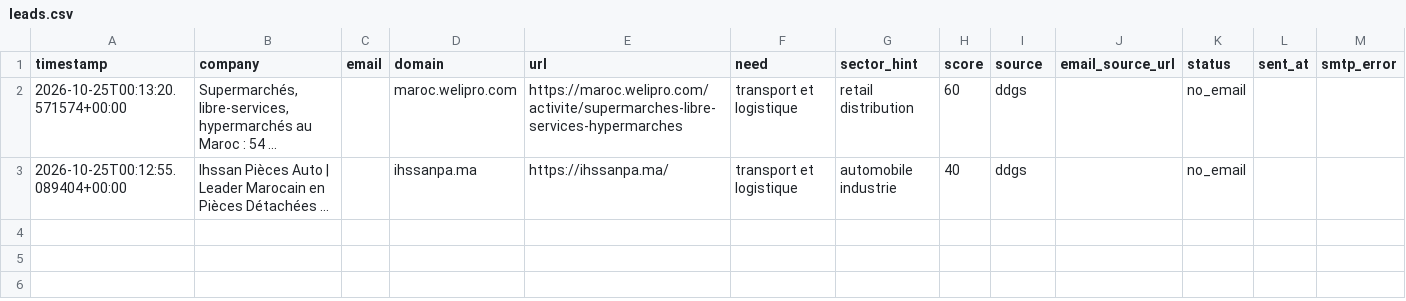
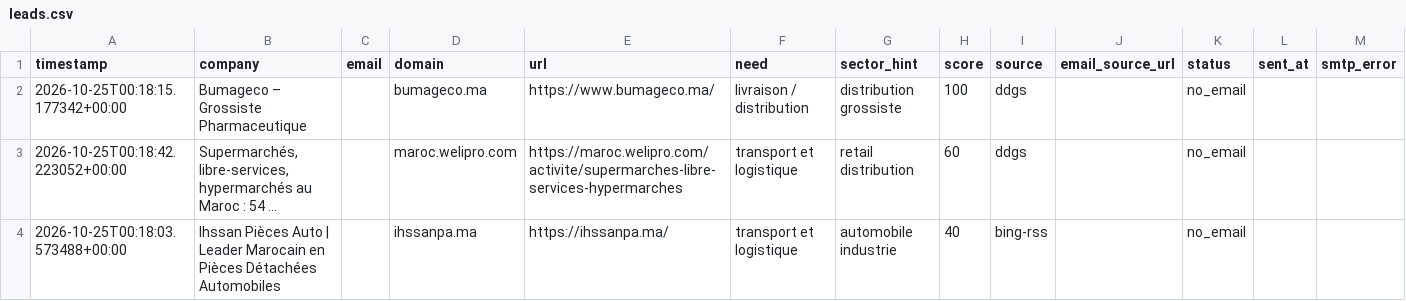
Before and after one commit to OMAR3689/OMAR3689, a CSV file: transport-lead-agent/data/leads.csv, drawn as a sheet.

```diff
--- a/transport-lead-agent/data/leads.csv
+++ b/transport-lead-agent/data/leads.csv
@@ -1,3 +1,4 @@
 timestamp,company,email,domain,url,need,sector_hint,score,source,email_source_url,status,sent_at,smtp_error
-2026-10-25T00:13:20.571574+00:00,"Supermarchés, libre-services, hypermarchés au Maroc : 54 ...",,maroc.welipro.com,https://maroc.welipro.com/activite/supermarches-libre-services-hypermarches,transport et logistique,retail distribution,60,ddgs,,no_email,,
-2026-10-25T00:12:55.089404+00:00,Ihssan Pièces Auto | Leader Marocain en Pièces Détachées ...,,ihssanpa.ma,https://ihssanpa.ma/,transport et logistique,automobile industrie,40,ddgs,,no_email,,
+2026-10-25T00:18:15.177342+00:00,Bumageco – Grossiste Pharmaceutique,,bumageco.ma,https://www.bumageco.ma/,livraison / distribution,distribution grossiste,100,ddgs,,no_email,,
+2026-10-25T00:18:42.223052+00:00,"Supermarchés, libre-services, hypermarchés au Maroc : 54 ...",,maroc.welipro.com,https://maroc.welipro.com/activite/supermarches-libre-services-hypermarches,transport et logistique,retail distribution,60,ddgs,,no_email,,
+2026-10-25T00:18:03.573488+00:00,Ihssan Pièces Auto | Leader Marocain en Pièces Détachées Automobiles,,ihssanpa.ma,https://ihssanpa.ma/,transport et logistique,automobile industrie,40,bing-rss,,no_email,,
```
Also changed, not shown: 1 other file.
